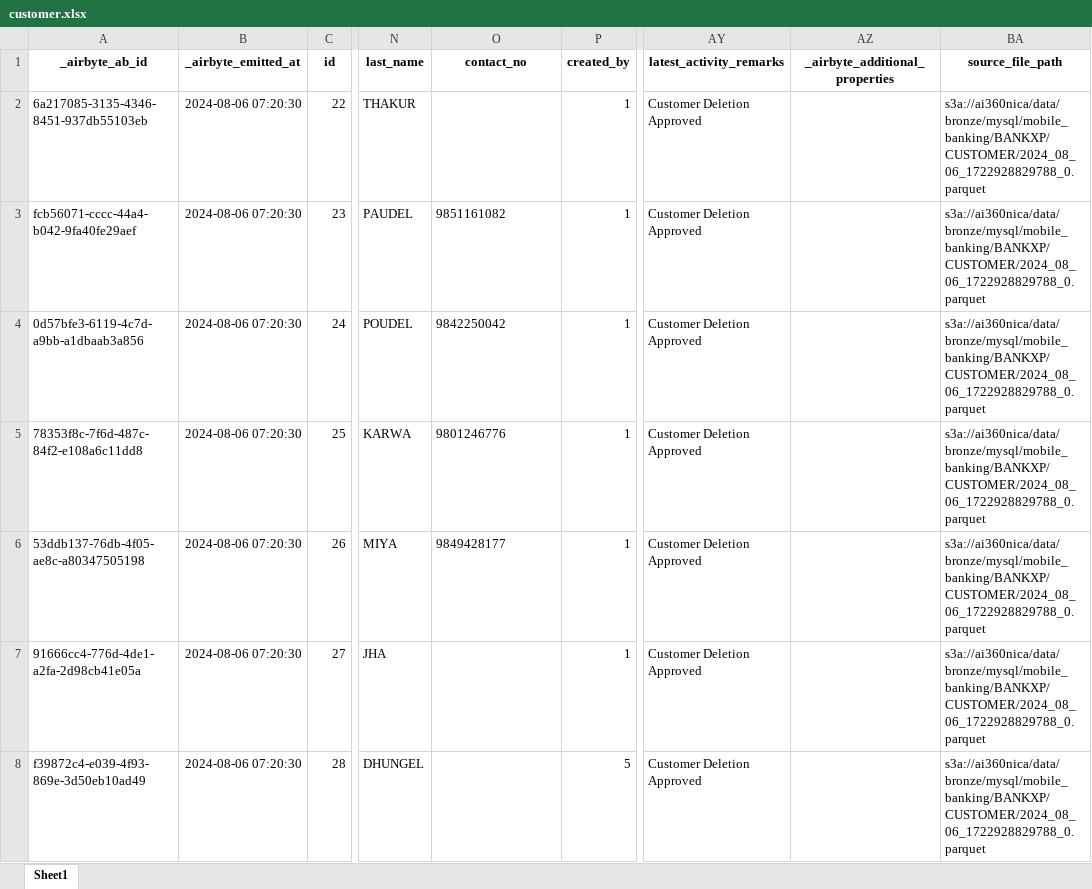
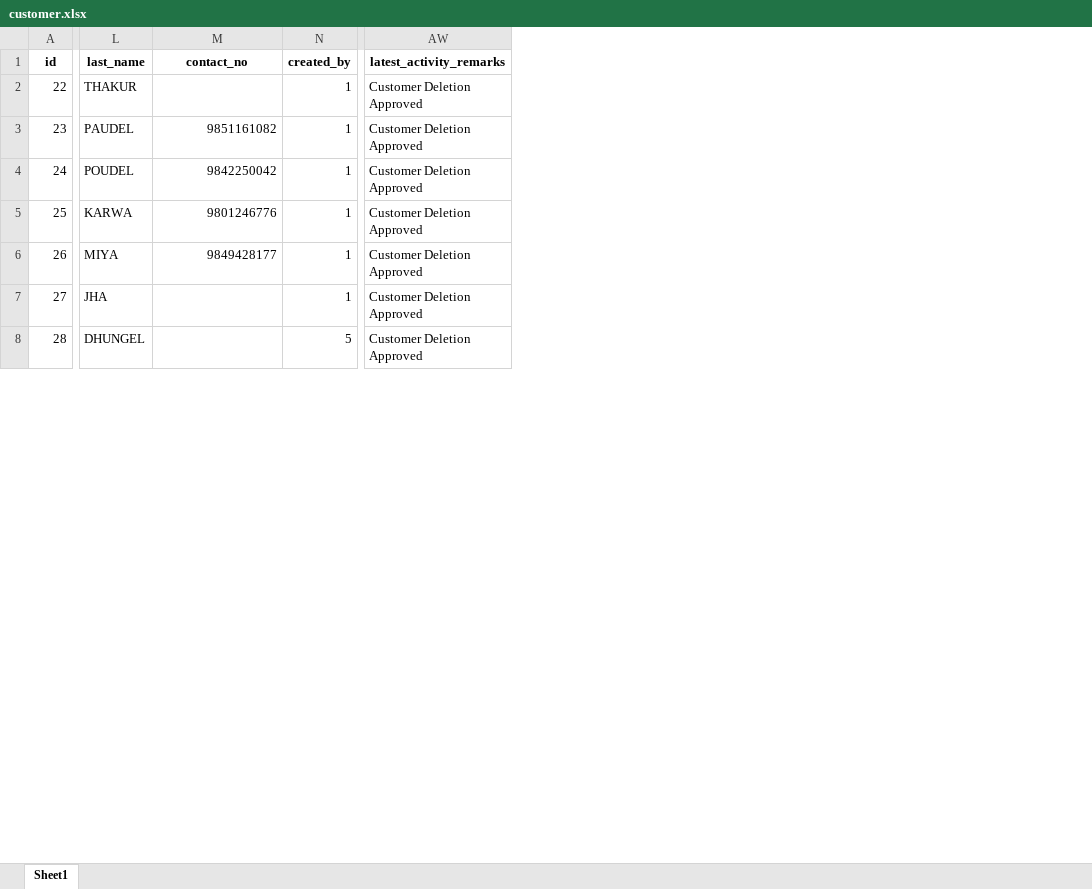
Before and after one commit to dlytica-gcp/masked_original, an Excel workbook: mobile_banking/customer/customer.xlsx, sheet Sheet1, drawn as a sheet; only a part is shown, gaps mark what is left out; values as stored, in another font and other column widths than the file's, no borders; removed rows and columns are numbered as before the commit, all else as after; the diff covers the shown part only; the diff names each change by its address in the sheet, - before the commit and + after, or states it on an @@ line.

Commit message:
customer card data

```diff
--- a/mobile_banking/customer/customer.xlsx (sheet Sheet1)
+++ b/mobile_banking/customer/customer.xlsx (sheet Sheet1)
-column A (_airbyte_ab_id), rows 2-8: 6a217085-3135-4346-8451-937db55103eb | fcb56071-cccc-44a4-b042-9fa40fe29aef | 0d57bfe3-6119-4c7d-a9bb-a1dbaab3a856 | 78353f8c-7f6d-487c-84f2-e108a6c11dd8 | 53ddb137-76db-4f05-ae8c-a80347505198 | 91666cc4-776d-4de1-a2fa-2d98cb41e05a | f39872c4-e039-4f93-869e-3d50eb10ad49
-column B (_airbyte_emitted_at), rows 2-8: all 2024-08-06 07:20:30
-column AZ (_airbyte_additional_properties), empty
-column BA (source_file_path), rows 2-8: all s3a://ai360nica/data/bronze/mysql/mobile_banking/BANKXP/CUSTOMER/2024_08_06_1722928829788_0.parquet
-M3:M6 alignment: left
+M3:M6 alignment: right
```
Also changed, not shown: 1 edited cell and cell formats elsewhere in this sheet, mobile_banking/customer_login/customer_login.xlsx, mobile_banking/iso_txn_request/iso_txn_request.xlsx, 35 other files.
